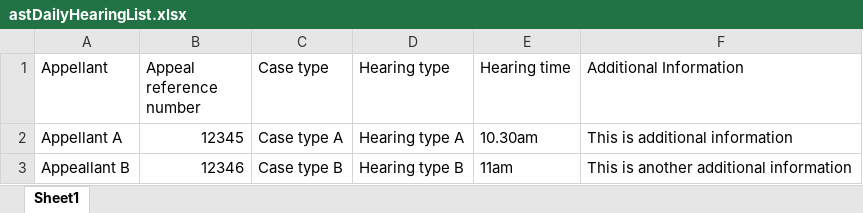
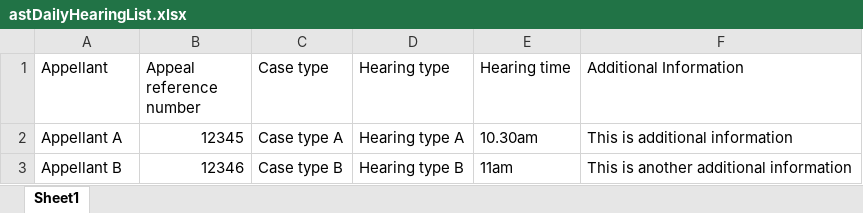
Before and after one commit to hmcts/pip-data-management, an Excel workbook: src/integrationTest/resources/data/non-strategic/ast-daily-hearing-list/astDailyHearingList.xlsx, sheet Sheet1, drawn as a sheet; values as stored, in another font and other column widths than the file's, no borders; the diff names each change by its address in the sheet, - before the commit and + after, or states it on an @@ line.

```diff
--- a/src/integrationTest/resources/data/non-strategic/ast-daily-hearing-list/astDailyHearingList.xlsx (sheet Sheet1)
+++ b/src/integrationTest/resources/data/non-strategic/ast-daily-hearing-list/astDailyHearingList.xlsx (sheet Sheet1)
-A3 (Appellant): Appeallant B
+A3 (Appellant): Appellant B
```
Also changed, not shown: 4 other files.
